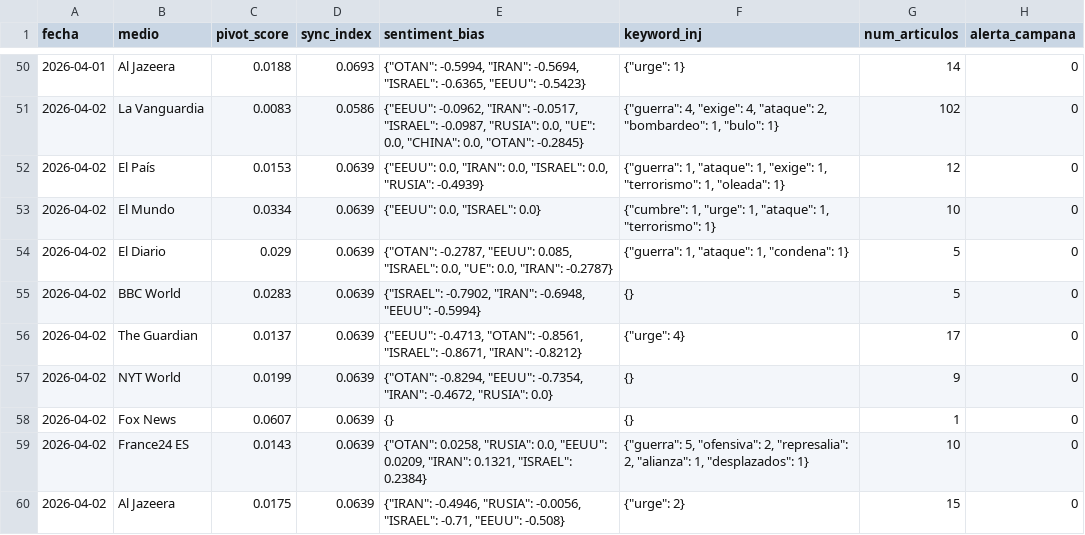
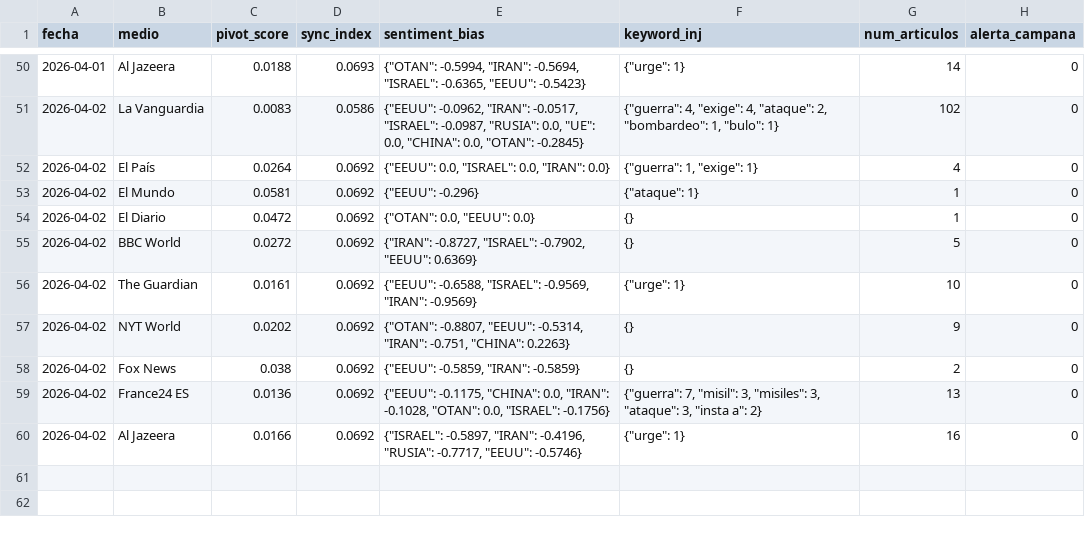
Before and after one commit to mcasrom/SIEG-Mani, a CSV file: data/kpis.csv, drawn as a sheet; only a part is shown, gaps mark what is left out.

Commit message:
MANI data 2026-04-03 00:10

```diff
--- a/data/kpis.csv
+++ b/data/kpis.csv
@@ -51,10 +51,10 @@ fecha,medio,pivot_score,sync_index,sentiment_bias,keyword_inj,num_articulos,aler
 2026-04-02,La Vanguardia,0.0083,0.0586,"{""EEUU"": -0.0962, ""IRAN"": -0.0517, ""ISRAEL"": -0.0987, ""RUSIA"": 0.0, ""UE"": 0.0, ""CHINA"": 0.0, ""OTAN"": -0.2845}","{""guerra"": 4, ""exige"": 4, ""ataque"": 2, ""bombardeo"": 1, ""bulo"": 1}",102,0
-2026-04-02,El País,0.0153,0.0639,"{""EEUU"": 0.0, ""IRAN"": 0.0, ""ISRAEL"": 0.0, ""RUSIA"": -0.4939}","{""guerra"": 1, ""ataque"": 1, ""exige"": 1, ""terrorismo"": 1, ""oleada"": 1}",12,0
-2026-04-02,El Mundo,0.0334,0.0639,"{""EEUU"": 0.0, ""ISRAEL"": 0.0}","{""cumbre"": 1, ""urge"": 1, ""ataque"": 1, ""terrorismo"": 1}",10,0
-2026-04-02,El Diario,0.029,0.0639,"{""OTAN"": -0.2787, ""EEUU"": 0.085, ""ISRAEL"": 0.0, ""UE"": 0.0, ""IRAN"": -0.2787}","{""guerra"": 1, ""ataque"": 1, ""condena"": 1}",5,0
-2026-04-02,BBC World,0.0283,0.0639,"{""ISRAEL"": -0.7902, ""IRAN"": -0.6948, ""EEUU"": -0.5994}",{},5,0
-2026-04-02,The Guardian,0.0137,0.0639,"{""EEUU"": -0.4713, ""OTAN"": -0.8561, ""ISRAEL"": -0.8671, ""IRAN"": -0.8212}","{""urge"": 4}",17,0
-2026-04-02,NYT World,0.0199,0.0639,"{""OTAN"": -0.8294, ""EEUU"": -0.7354, ""IRAN"": -0.4672, ""RUSIA"": 0.0}",{},9,0
-2026-04-02,Fox News,0.0607,0.0639,{},{},1,0
-2026-04-02,France24 ES,0.0143,0.0639,"{""OTAN"": 0.0258, ""RUSIA"": 0.0, ""EEUU"": 0.0209, ""IRAN"": 0.1321, ""ISRAEL"": 0.2384}","{""guerra"": 5, ""ofensiva"": 2, ""represalia"": 2, ""alianza"": 1, ""desplazados"": 1}",10,0
-2026-04-02,Al Jazeera,0.0175,0.0639,"{""IRAN"": -0.4946, ""RUSIA"": -0.0056, ""ISRAEL"": -0.71, ""EEUU"": -0.508}","{""urge"": 2}",15,0
+2026-04-02,El País,0.0264,0.0692,"{""EEUU"": 0.0, ""ISRAEL"": 0.0, ""IRAN"": 0.0}","{""guerra"": 1, ""exige"": 1}",4,0
+2026-04-02,El Mundo,0.0581,0.0692,"{""EEUU"": -0.296}","{""ataque"": 1}",1,0
+2026-04-02,El Diario,0.0472,0.0692,"{""OTAN"": 0.0, ""EEUU"": 0.0}",{},1,0
+2026-04-02,BBC World,0.0272,0.0692,"{""IRAN"": -0.8727, ""ISRAEL"": -0.7902, ""EEUU"": 0.6369}",{},5,0
+2026-04-02,The Guardian,0.0161,0.0692,"{""EEUU"": -0.6588, ""ISRAEL"": -0.9569, ""IRAN"": -0.9569}","{""urge"": 1}",10,0
+2026-04-02,NYT World,0.0202,0.0692,"{""OTAN"": -0.8807, ""EEUU"": -0.5314, ""IRAN"": -0.751, ""CHINA"": 0.2263}",{},9,0
+2026-04-02,Fox News,0.038,0.0692,"{""EEUU"": -0.5859, ""IRAN"": -0.5859}",{},2,0
+2026-04-02,France24 ES,0.0136,0.0692,"{""EEUU"": -0.1175, ""CHINA"": 0.0, ""IRAN"": -0.1028, ""OTAN"": 0.0, ""ISRAEL"": -0.1756}","{""guerra"": 7, ""misil"": 3, ""misiles"": 3, ""ataque"": 3, ""insta a"": 2}",13,0
+2026-04-02,Al Jazeera,0.0166,0.0692,"{""ISRAEL"": -0.5897, ""IRAN"": -0.4196, ""RUSIA"": -0.7717, ""EEUU"": -0.5746}","{""urge"": 1}",16,0
```
Also changed, not shown: 2 other files.
